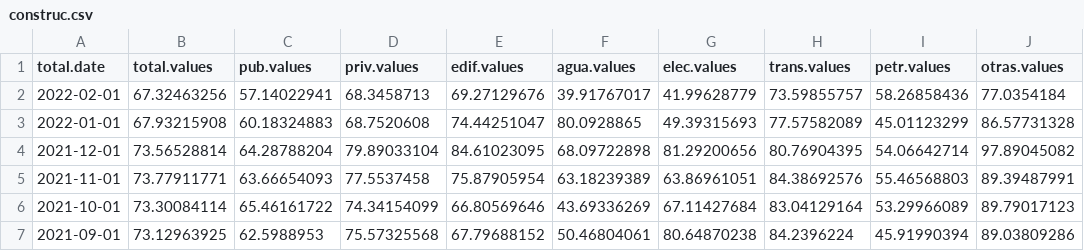
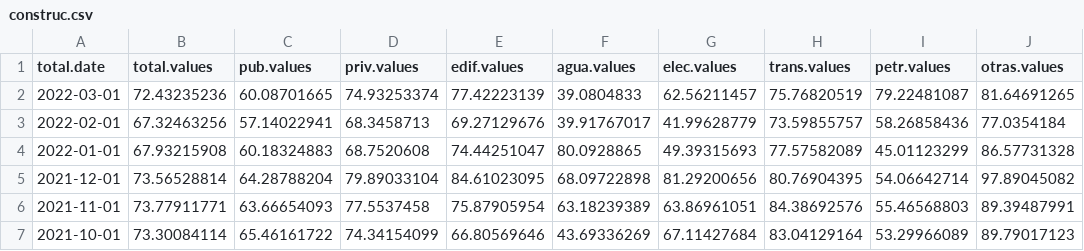
Before and after one commit to SymmetricSymplectic/AsApAnalytics, a CSV file: DATA/construc.csv, drawn as a sheet; only a part is shown; the shorter side is filled out with more unchanged rows; the diff names each change by its address in the sheet, - before the commit and + after, or states it on an @@ line.

```diff
--- a/DATA/construc.csv
+++ b/DATA/construc.csv
+row 2: 2022-03-01 | 72.43235236 | 60.08701665 | 74.93253374 | 77.42223139 | 39.0804833 | 62.56211457 | 75.76820519 | 79.22481087 | 81.64691265
```
Also changed, not shown: DATA/des.csv, DATA/forward_mxn_swaps.csv, 5 other files.
